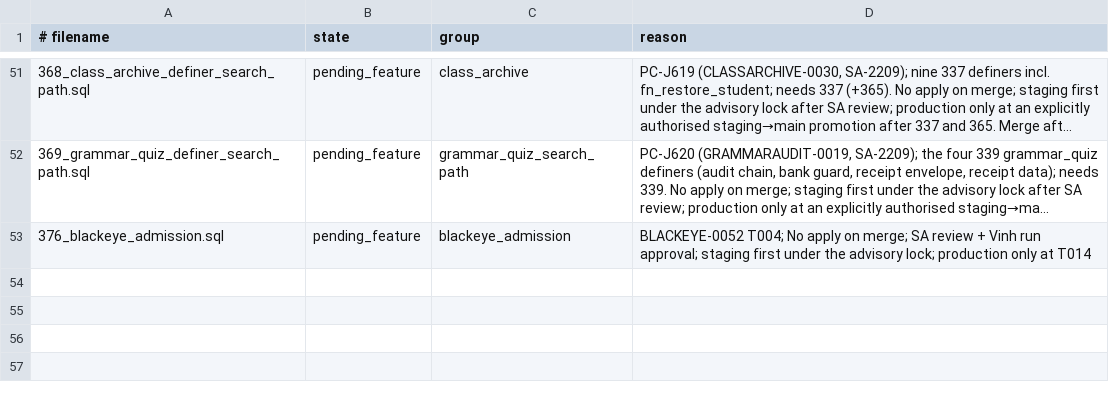
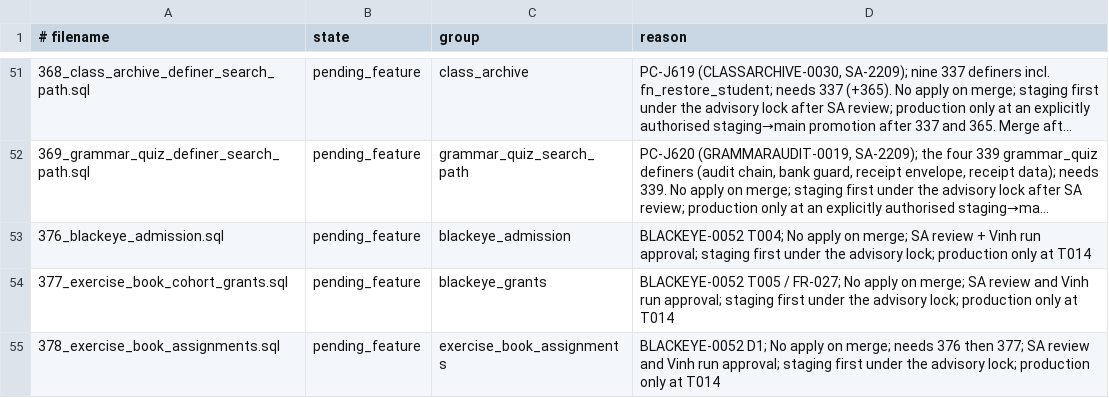
Before and after one commit to andyvinhtran1212-netizen/ielts-speaking-coach, a TSV file: backend/migrations/forward-policy.tsv, drawn as a sheet; only a part is shown, gaps mark what is left out; long unchanged cells end in …; the diff names each change by its address in the sheet, - before the commit and + after, or states it on an @@ line.

```diff
--- a/backend/migrations/forward-policy.tsv
+++ b/backend/migrations/forward-policy.tsv
+row 54: 377_exercise_book_cohort_grants.sql | pending_feature | blackeye_grants | BLACKEYE-0052 T005 / FR-027; No apply on merge; SA review and Vinh run approval; staging first under the advisory lock; production only at T014
+row 55: 378_exercise_book_assignments.sql | pending_feature | exercise_book_assignments | BLACKEYE-0052 D1; No apply on merge; needs 376 then 377; SA review and Vinh run approval; staging first under the advisory lock; production only at T014
```
Also changed, not shown: 12 other files.
